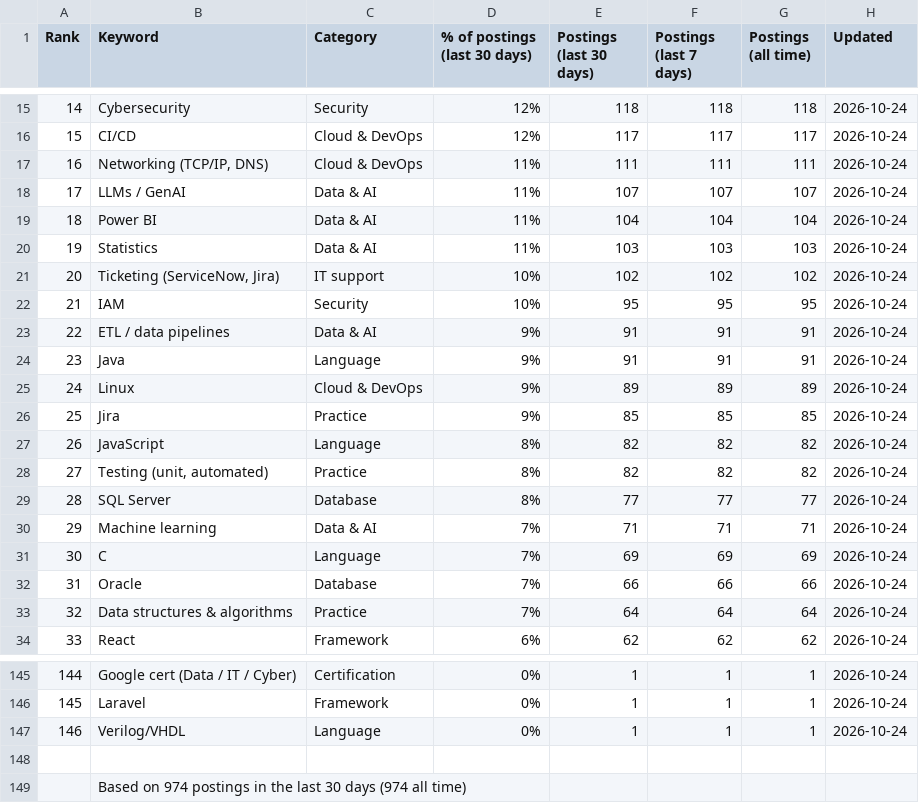
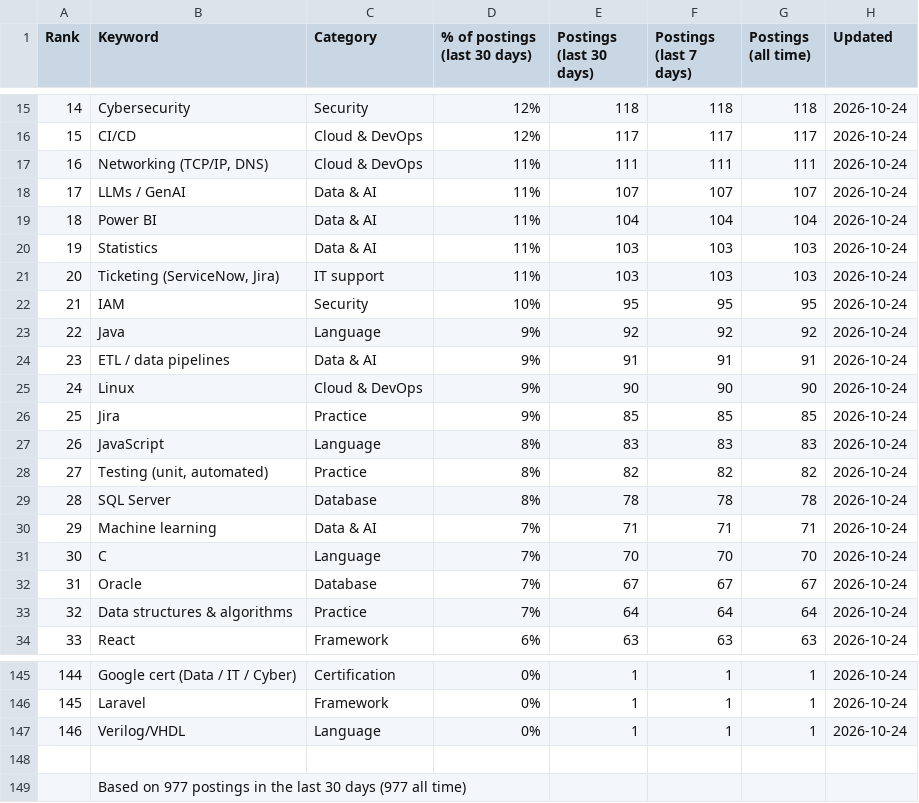
Before and after one commit to sagarh12/canada-jobs-feed, a CSV file: feed/keywords.csv, drawn as a sheet; only a part is shown, gaps mark what is left out; the diff covers the shown part only.

```diff
--- a/feed/keywords.csv
+++ b/feed/keywords.csv
@@ -20,15 +20,15 @@ Rank,Keyword,Category,% of postings (last 30 days),Postings (last 30 days),Posti
 19,Statistics,Data & AI,11%,103,103,103,2026-10-24
-20,"Ticketing (ServiceNow, Jira)",IT support,10%,102,102,102,2026-10-24
+20,"Ticketing (ServiceNow, Jira)",IT support,11%,103,103,103,2026-10-24
 21,IAM,Security,10%,95,95,95,2026-10-24
-22,ETL / data pipelines,Data & AI,9%,91,91,91,2026-10-24
-23,Java,Language,9%,91,91,91,2026-10-24
-24,Linux,Cloud & DevOps,9%,89,89,89,2026-10-24
+22,Java,Language,9%,92,92,92,2026-10-24
+23,ETL / data pipelines,Data & AI,9%,91,91,91,2026-10-24
+24,Linux,Cloud & DevOps,9%,90,90,90,2026-10-24
 25,Jira,Practice,9%,85,85,85,2026-10-24
-26,JavaScript,Language,8%,82,82,82,2026-10-24
+26,JavaScript,Language,8%,83,83,83,2026-10-24
 27,"Testing (unit, automated)",Practice,8%,82,82,82,2026-10-24
-28,SQL Server,Database,8%,77,77,77,2026-10-24
+28,SQL Server,Database,8%,78,78,78,2026-10-24
 29,Machine learning,Data & AI,7%,71,71,71,2026-10-24
-30,C,Language,7%,69,69,69,2026-10-24
-31,Oracle,Database,7%,66,66,66,2026-10-24
+30,C,Language,7%,70,70,70,2026-10-24
+31,Oracle,Database,7%,67,67,67,2026-10-24
 32,Data structures & algorithms,Practice,7%,64,64,64,2026-10-24
-33,React,Framework,6%,62,62,62,2026-10-24
+33,React,Framework,6%,63,63,63,2026-10-24
@@ -148,2 +148,2 @@ Rank,Keyword,Category,% of postings (last 30 days),Postings (last 30 days),Posti
 
-,Based on 974 postings in the last 30 days (974 all time)
+,Based on 977 postings in the last 30 days (977 all time)
```
Also changed, not shown: 114 edited cells elsewhere in this file, 3 other files.
